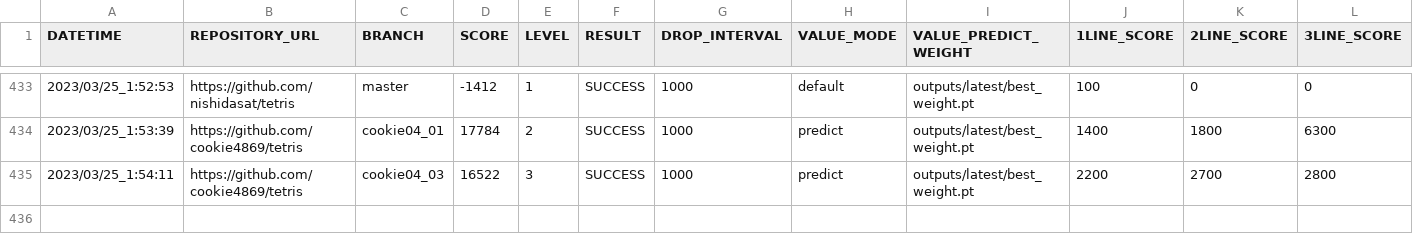
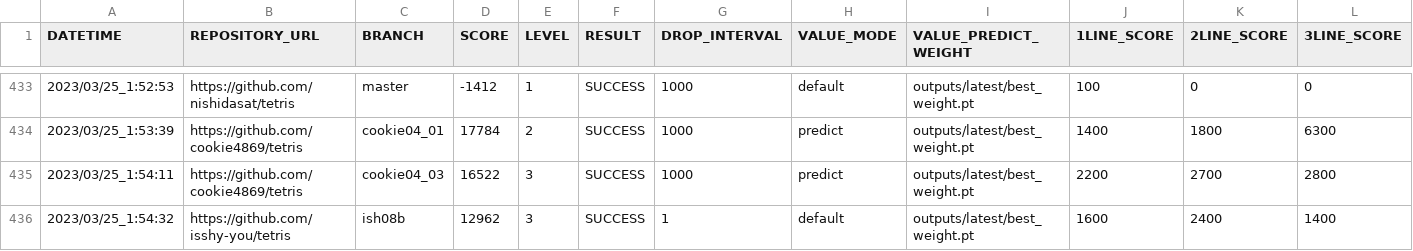
Before and after one commit to seigot/tetris_score_server, a CSV file: log/result.csv, drawn as a sheet; only a part is shown, gaps mark what is left out; rows hold the shown columns only; the diff names each change by its address in the sheet, - before the commit and + after, or states it on an @@ line.

Commit message:
update result

```diff
--- a/log/result.csv
+++ b/log/result.csv
+row 436: 2023/03/25_1:54:32 | https://github.com/isshy-you/tetris | ish08b | 12962 | 3 | SUCCESS | 1 | default | outputs/latest/best_weight.pt | 1600 | 2400 | 1400
```
Also changed, not shown: log/result_level_3.csv, log/result_ranking_level_3.csv, 10 other files.
